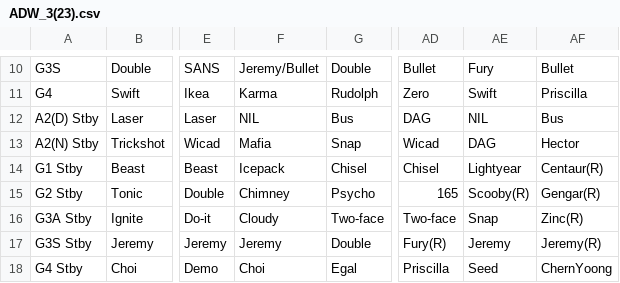
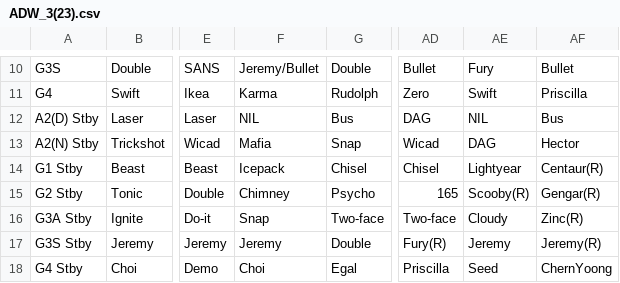
Before and after one commit to morpheuschoo/animated-fortnight, a CSV file: online_sheets/ADW/ADW_3(23).csv, drawn as a sheet; only a part is shown, gaps mark what is left out; the diff names each change by its address in the sheet, - before the commit and + after, or states it on an @@ line.

```diff
--- a/online_sheets/ADW/ADW_3(23).csv
+++ b/online_sheets/ADW/ADW_3(23).csv
-F16: Cloudy
+F16: Snap
-AE16: Snap
+AE16: Cloudy
```
Also changed, not shown: 3 other files.
